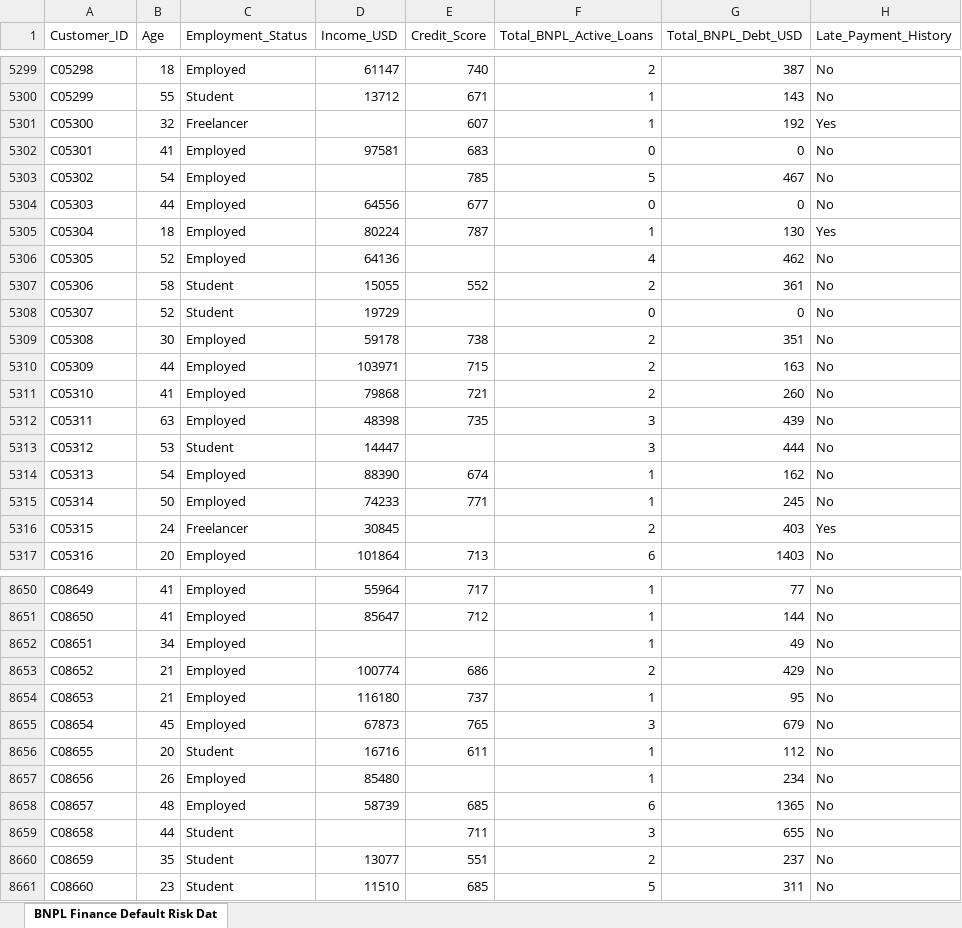
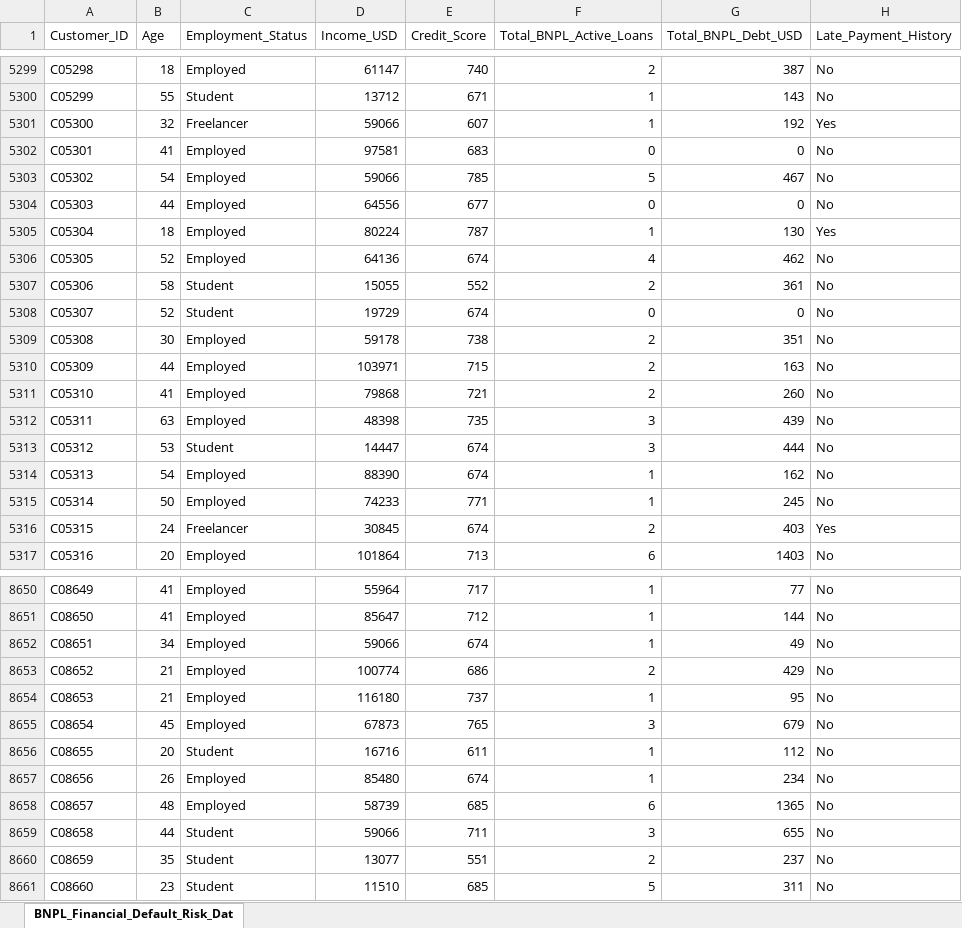
Before and after one commit to ubongmmi/BNPL-Financial-Default-Risk-Analysis, an Excel workbook: BNPL_Financial_Default_Risk_Dataset.xlsx, sheet BNPL_Financial_Default_Risk_Dat, drawn as a sheet; only a part is shown, gaps mark what is left out; values as stored, in another font and other column widths than the file's, no borders; the diff covers the shown part only; the diff names each change by its address in the sheet, - before the commit and + after, or states it on an @@ line.

Commit message:
Add files via upload

```diff
--- a/BNPL_Financial_Default_Risk_Dataset.xlsx (sheet BNPL_Financial_Default_Risk_Dat)
+++ b/BNPL_Financial_Default_Risk_Dataset.xlsx (sheet BNPL_Financial_Default_Risk_Dat)
-sheet tab: BNPL Finance Default Risk Dat
+sheet tab: BNPL_Financial_Default_Risk_Dat
-D5301 (Income_USD): (empty)
+D5301 (Income_USD): 59066
-D5303 (Income_USD): (empty)
+D5303 (Income_USD): 59066
-E5306 (Credit_Score): (empty)
+E5306 (Credit_Score): 674
-E5308 (Credit_Score): (empty)
+E5308 (Credit_Score): 674
-E5313 (Credit_Score): (empty)
+E5313 (Credit_Score): 674
-E5316 (Credit_Score): (empty)
+E5316 (Credit_Score): 674
-D8652 (Income_USD): (empty)
+D8652 (Income_USD): 59066
-E8652 (Credit_Score): (empty)
+E8652 (Credit_Score): 674
-E8657 (Credit_Score): (empty)
+E8657 (Credit_Score): 674
-D8659 (Income_USD): (empty)
+D8659 (Income_USD): 59066
```
Also changed, not shown: 593 edited cells elsewhere in this sheet.
